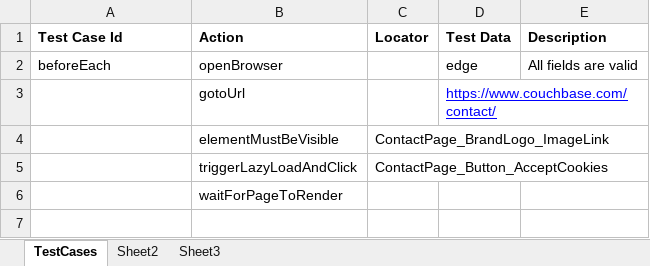
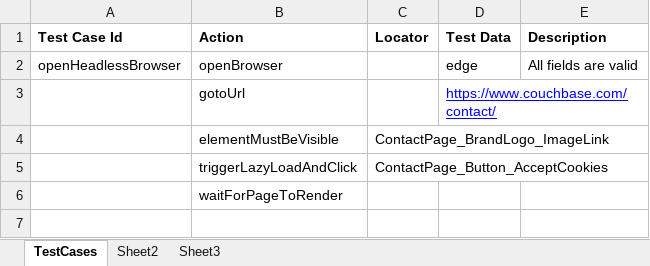
Before and after one commit to GurcharanJadaun/CouchBase, an Excel workbook: src/main/resources/FeatureFiles/ContactUsPage_Edge.xlsx, sheet TestCases, drawn as a sheet; only a part is shown; values as stored, in another font and other column widths than the file's, no borders; the diff names each change by its address in the sheet, - before the commit and + after, or states it on an @@ line.

```diff
--- a/src/main/resources/FeatureFiles/ContactUsPage_Edge.xlsx (sheet TestCases)
+++ b/src/main/resources/FeatureFiles/ContactUsPage_Edge.xlsx (sheet TestCases)
-A2 (Test Case Id): beforeEach
+A2 (Test Case Id): openHeadlessBrowser
```
Also changed, not shown: src/main/resources/FeatureFiles/CouchbaseVsMongoDbPage_Edge.xlsx, src/main/resources/FeatureFiles/CouchbaseVsMongoDbPage_Firefox.xlsx, 6 other files.
